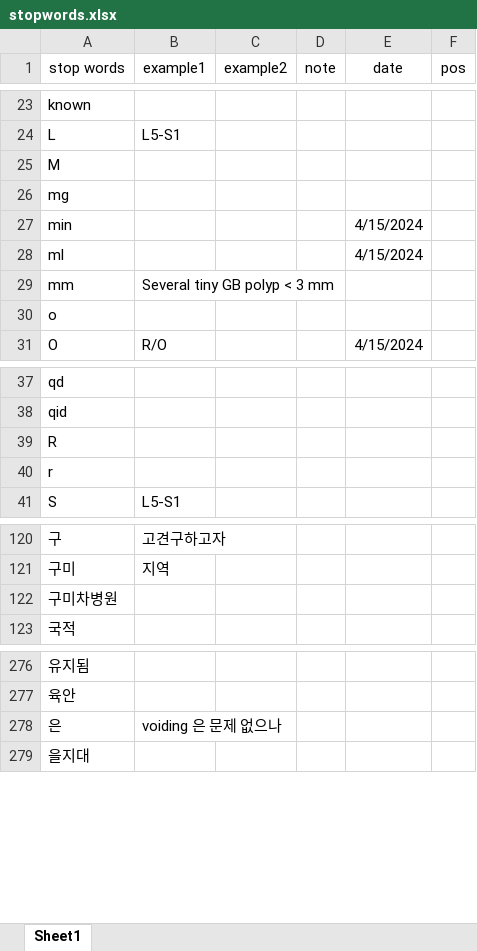
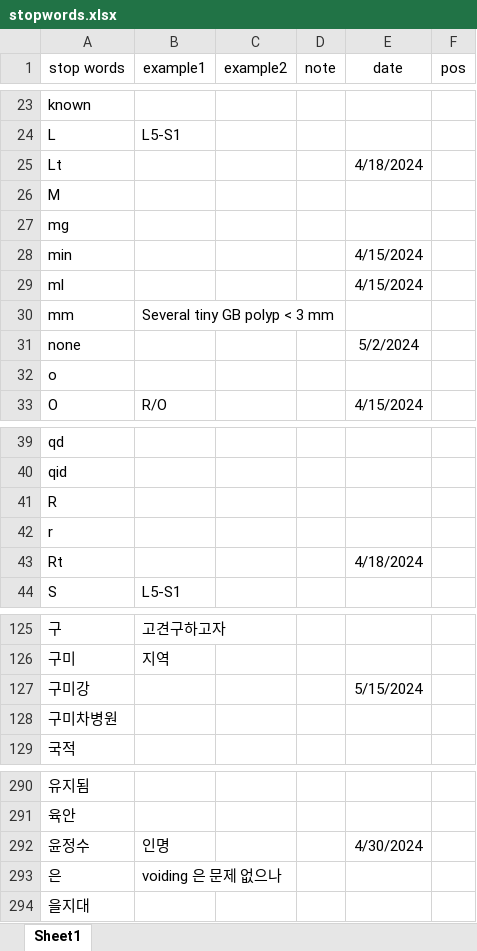
Before and after one commit to rkiee/project-emr2kcd-dataset, an Excel workbook: stopwords.xlsx, sheet Sheet1, drawn as a sheet; only a part is shown, gaps mark what is left out; values as stored, in another font and other column widths than the file's, no borders; the diff covers the shown part only; the diff names each change by its address in the sheet, - before the commit and + after, or states it on an @@ line.

```diff
--- a/stopwords.xlsx (sheet Sheet1)
+++ b/stopwords.xlsx (sheet Sheet1)
+row 25: Lt |  |  |  | 4/18/2024
+row 31: none |  |  |  | 5/2/2024
+row 43: Rt |  |  |  | 4/18/2024
+row 127: 구미강 |  |  |  | 5/15/2024
+row 292: 윤정수 | 인명 |  |  | 4/30/2024
```
Also changed, not shown: 15 added rows and 1 edited cell elsewhere in this sheet, dictionary.xlsx, dictionary_medication.xlsx.
